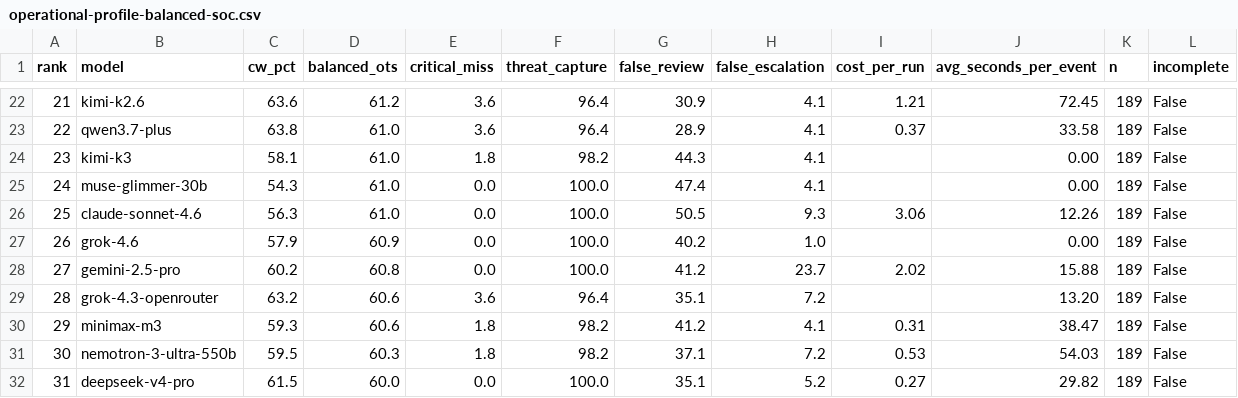
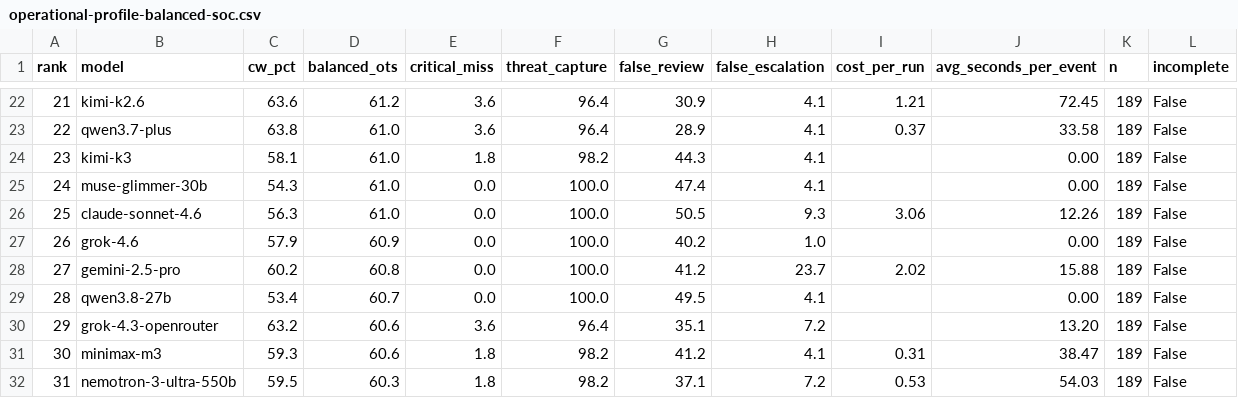
Before and after one commit to Colossus14/thor-ai-benchmarks, a CSV file: combined/operational-profile-balanced-soc.csv, drawn as a sheet; only a part is shown, gaps mark what is left out; the shorter side is filled out with more unchanged rows; addresses are those after the commit; the diff names each change by its address in the sheet, - before the commit and + after, or states it on an @@ line.

```diff
--- a/combined/operational-profile-balanced-soc.csv
+++ b/combined/operational-profile-balanced-soc.csv
+row 29: 28 | qwen3.8-27b | 53.4 | 60.7 | 0.0 | 100.0 | 49.5 | 4.1 |  | 0.00 | 189 | False
@@ column A (rank) renumbered from row 30 down @@
```
Also changed, not shown: combined/leaderboard.csv, combined/operational-profile-balanced-soc-closed-source.csv, 49 other files.
